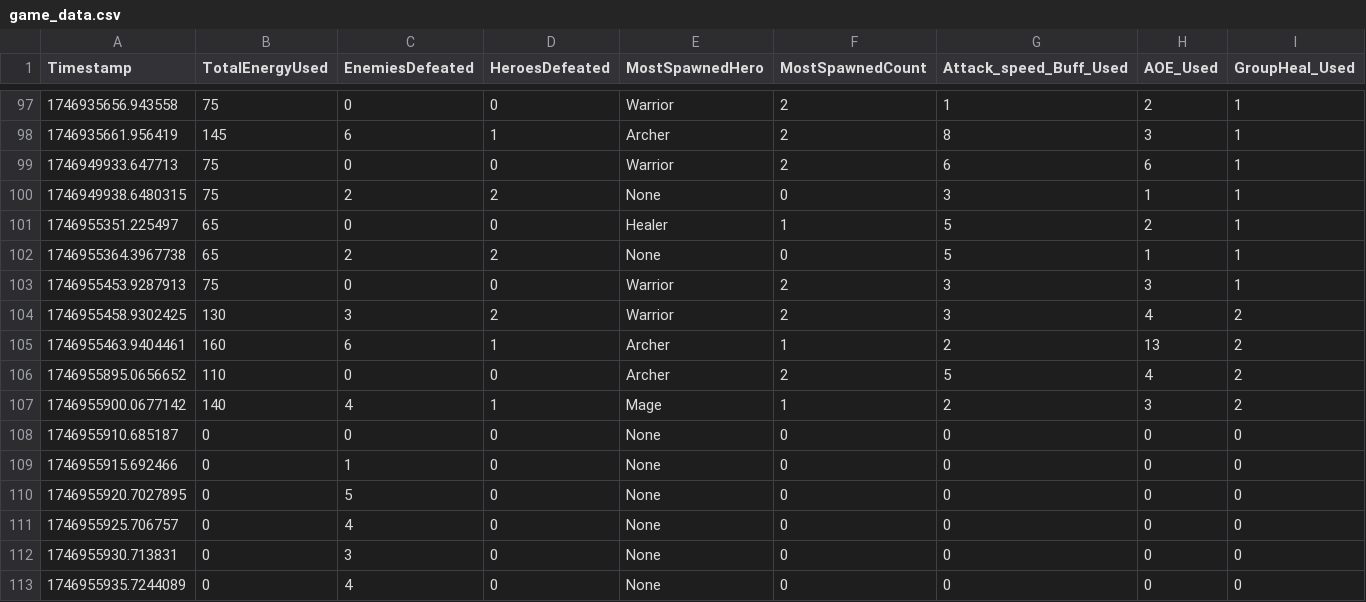
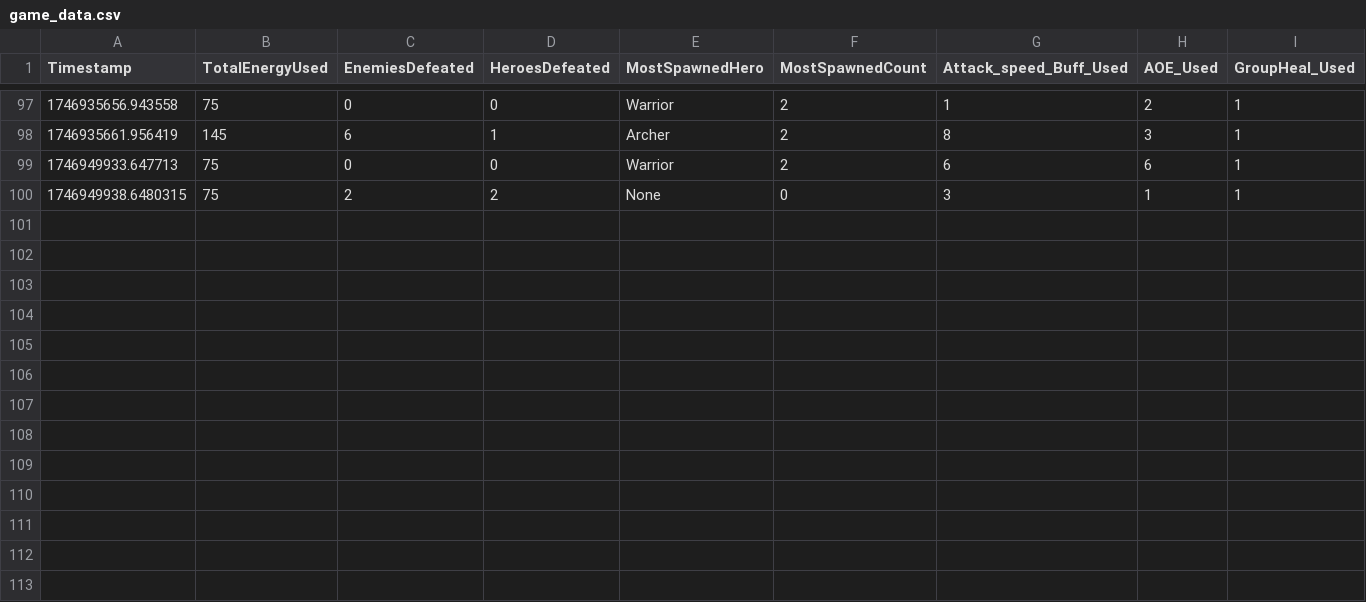
Before and after one commit to Lemonef/Heros-go-, a CSV file: game_data.csv, drawn as a sheet; only a part is shown, gaps mark what is left out.

```diff
--- a/game_data.csv
+++ b/game_data.csv
@@ -100,14 +100 @@ Timestamp,TotalEnergyUsed,EnemiesDefeated,HeroesDefeated,MostSpawnedHero,MostSpa
 1746949938.6480315,75,2,2,None,0,3,1,1
-1746955351.225497,65,0,0,Healer,1,5,2,1
-1746955364.3967738,65,2,2,None,0,5,1,1
-1746955453.9287913,75,0,0,Warrior,2,3,3,1
-1746955458.9302425,130,3,2,Warrior,2,3,4,2
-1746955463.9404461,160,6,1,Archer,1,2,13,2
-1746955895.0656652,110,0,0,Archer,2,5,4,2
-1746955900.0677142,140,4,1,Mage,1,2,3,2
-1746955910.685187,0,0,0,None,0,0,0,0
-1746955915.692466,0,1,0,None,0,0,0,0
-1746955920.7027895,0,5,0,None,0,0,0,0
-1746955925.706757,0,4,0,None,0,0,0,0
-1746955930.713831,0,3,0,None,0,0,0,0
-1746955935.7244089,0,4,0,None,0,0,0,0
```
Also changed, not shown: 2 other files.
